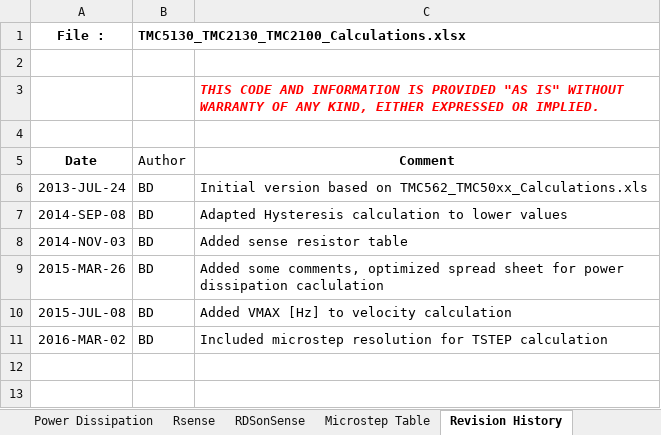
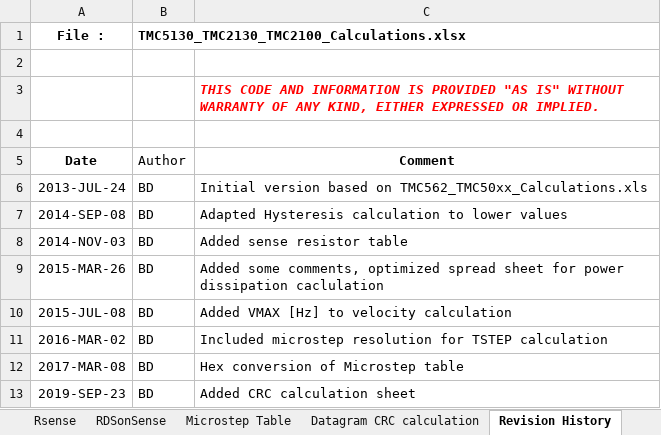
Before and after one commit to softkannan/3DPrint, an Excel workbook: hardware/Steppers/TMC_Ref/TMC5130_TMC2130_TMC2100_Calculations.xlsx, sheet Revision History, drawn as a sheet; values as stored, in another font and other column widths than the file's, no borders; the diff names each change by its address in the sheet, - before the commit and + after, or states it on an @@ line.

```diff
--- a/hardware/Steppers/TMC_Ref/TMC5130_TMC2130_TMC2100_Calculations.xlsx (sheet Revision History)
+++ b/hardware/Steppers/TMC_Ref/TMC5130_TMC2130_TMC2100_Calculations.xlsx (sheet Revision History)
+sheet tab: Datagram CRC calculation
+row 12: 2017-MAR-08 | BD | Hex conversion of Microstep table
+row 13: 2019-SEP-23 | BD | Added CRC calculation sheet
```
Also changed, not shown: sheet Microstep Table, charts or pictures, 58 other files.
